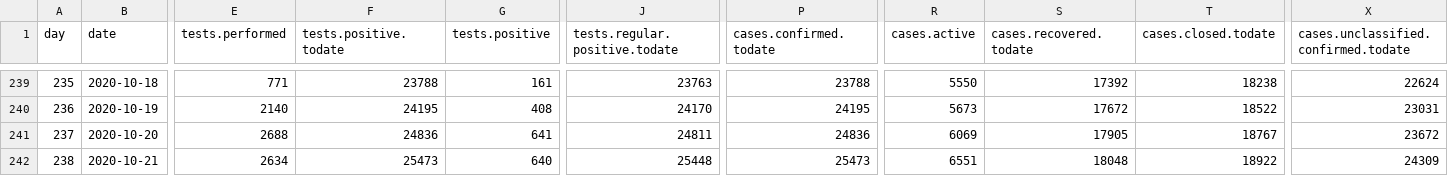
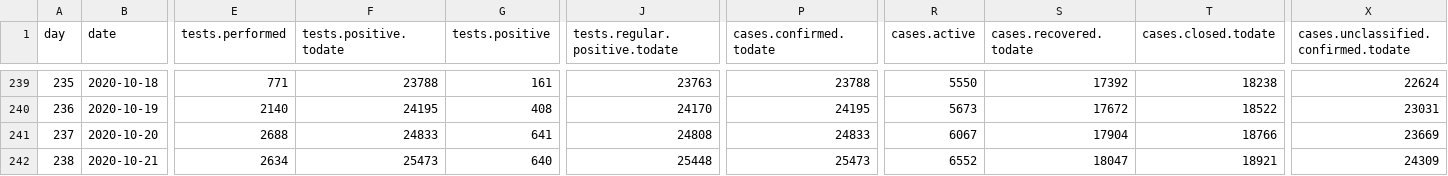
Before and after one commit to treker-mk/data, a CSV file: csv/stats.csv, drawn as a sheet; only a part is shown, gaps mark what is left out; the diff names each change by its address in the sheet, - before the commit and + after, or states it on an @@ line.

```diff
--- a/csv/stats.csv
+++ b/csv/stats.csv
-F241 (tests.positive.todate): 24836
+F241 (tests.positive.todate): 24833
-J241 (tests.regular.positive.todate): 24811
+J241 (tests.regular.positive.todate): 24808
-P241 (cases.confirmed.todate): 24836
+P241 (cases.confirmed.todate): 24833
-R241 (cases.active): 6069
+R241 (cases.active): 6067
-S241 (cases.recovered.todate): 17905
+S241 (cases.recovered.todate): 17904
-T241 (cases.closed.todate): 18767
+T241 (cases.closed.todate): 18766
-X241: 23672
+X241: 23669
-R242 (cases.active): 6551
+R242 (cases.active): 6552
-S242 (cases.recovered.todate): 18048
+S242 (cases.recovered.todate): 18047
-T242 (cases.closed.todate): 18922
+T242 (cases.closed.todate): 18921
```
Also changed, not shown: 1 other file.
